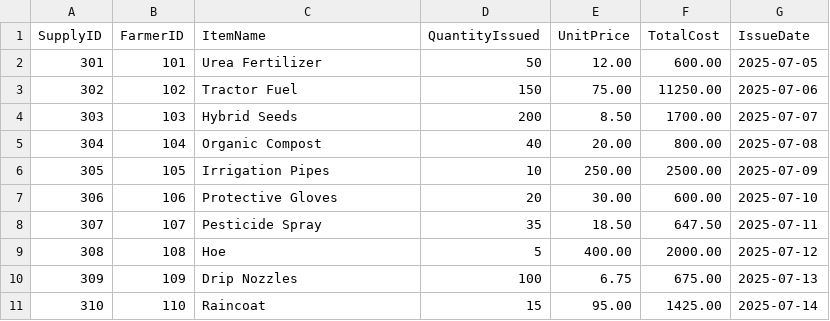
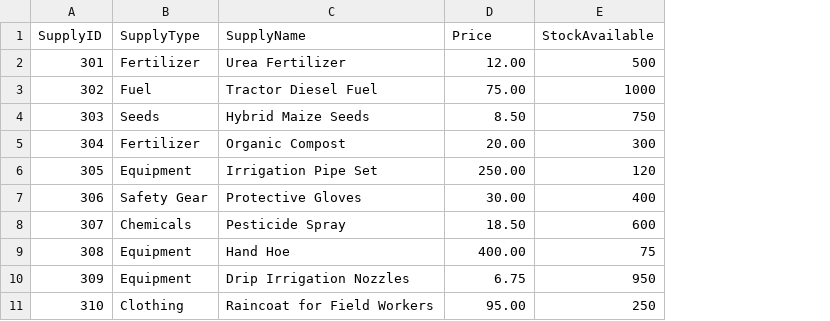
Before and after one commit to Khairul7075/farmers-marketplace-, a CSV file: data/sample_supplies.csv, drawn as a sheet; removed rows and columns are numbered as before the commit, all else as after; the diff names each change by its address in the sheet, - before the commit and + after, or states it on an @@ line.

Commit message:
Update sample_supplies.csv

```diff
--- a/data/sample_supplies.csv
+++ b/data/sample_supplies.csv
-column B (FarmerID), rows 2-11: 101 | 102 | 103 | 104 | 105 | 106 | 107 | 108 | 109 | 110
+column B (SupplyType), rows 2-11: Fertilizer | Fuel | Seeds | Fertilizer | Equipment | Safety Gear | Chemicals | Equipment | Equipment | Clothing
-column D (QuantityIssued), rows 2-11: 50 | 150 | 200 | 40 | 10 | 20 | 35 | 5 | 100 | 15
-column F (TotalCost), rows 2-11: 600.00 | 11250.00 | 1700.00 | 800.00 | 2500.00 | 600.00 | 647.50 | 2000.00 | 675.00 | 1425.00
-column G (IssueDate), rows 2-11: 2025-07-05 | 2025-07-06 | 2025-07-07 | 2025-07-08 | 2025-07-09 | 2025-07-10 | 2025-07-11 | 2025-07-12 | 2025-07-13 | 2025-07-14
+column E (StockAvailable), rows 2-11: 500 | 1000 | 750 | 300 | 120 | 400 | 600 | 75 | 950 | 250
-C1: ItemName
+C1: SupplyName
-D1: UnitPrice
+D1: Price
-C3 (SupplyName): Tractor Fuel
+C3 (SupplyName): Tractor Diesel Fuel
-C4 (SupplyName): Hybrid Seeds
+C4 (SupplyName): Hybrid Maize Seeds
-C6 (SupplyName): Irrigation Pipes
+C6 (SupplyName): Irrigation Pipe Set
-C9 (SupplyName): Hoe
+C9 (SupplyName): Hand Hoe
-C10 (SupplyName): Drip Nozzles
+C10 (SupplyName): Drip Irrigation Nozzles
-C11 (SupplyName): Raincoat
+C11 (SupplyName): Raincoat for Field Workers
```
